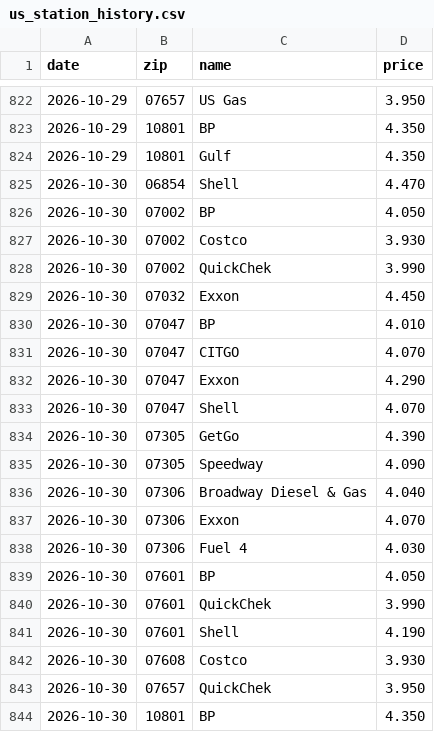
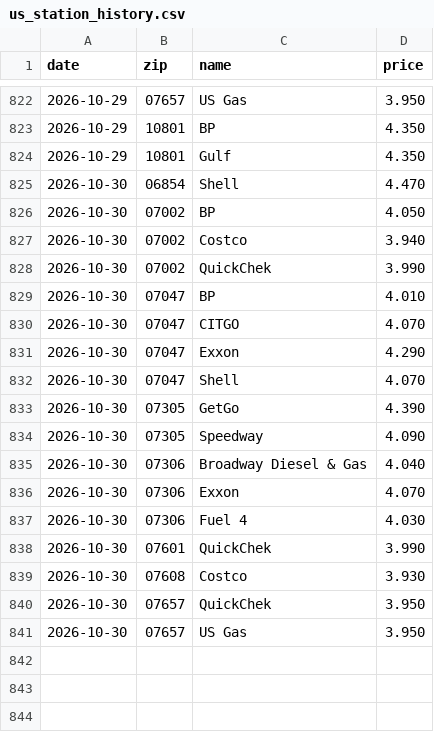
Before and after one commit to dreamerskymaster/costco_fuel_notifier, a CSV file: data/us_station_history.csv, drawn as a sheet; only a part is shown, gaps mark what is left out.

```diff
--- a/data/us_station_history.csv
+++ b/data/us_station_history.csv
@@ -826,5 +826,4 @@ date,zip,name,price
 2026-10-30,07002,BP,4.050
-2026-10-30,07002,Costco,3.930
+2026-10-30,07002,Costco,3.940
 2026-10-30,07002,QuickChek,3.990
-2026-10-30,07032,Exxon,4.450
 2026-10-30,07047,BP,4.010
@@ -838,7 +837,5 @@ date,zip,name,price
 2026-10-30,07306,Fuel 4,4.030
-2026-10-30,07601,BP,4.050
 2026-10-30,07601,QuickChek,3.990
-2026-10-30,07601,Shell,4.190
 2026-10-30,07608,Costco,3.930
 2026-10-30,07657,QuickChek,3.950
-2026-10-30,10801,BP,4.350
+2026-10-30,07657,US Gas,3.950
```
Also changed, not shown: 3 other files.
